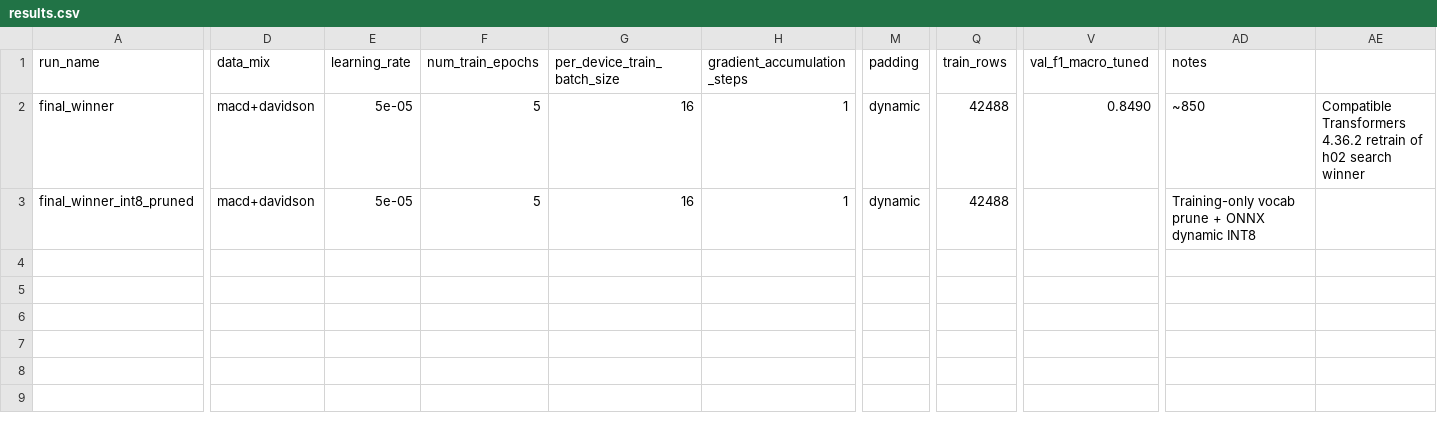
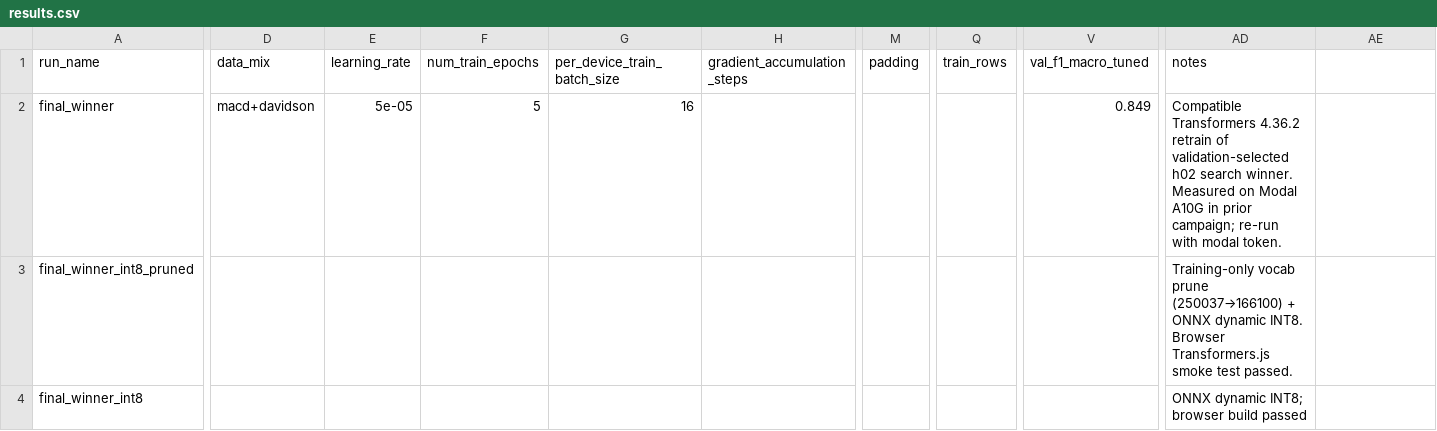
Before and after one commit to PrathamGarg1/surkashanet, a CSV file: experiments/results.csv, drawn as a sheet; only a part is shown, gaps mark what is left out; rows hold the shown columns only; the diff covers the shown part only; the diff names each change by its address in the sheet, - before the commit and + after, or states it on an @@ line.

```diff
--- a/experiments/results.csv
+++ b/experiments/results.csv
-H2:H3 (gradient_accumulation_steps): 1
+H2:H3 (gradient_accumulation_steps): (empty)
-M2:M3 (padding): dynamic
+M2:M3 (padding): (empty)
-Q2:Q3 (train_rows): 42488
+Q2:Q3 (train_rows): (empty)
-V2 (val_f1_macro_tuned): 0.8490
+V2 (val_f1_macro_tuned): 0.849
-AD2 (notes): ~850
+AD2 (notes): Compatible Transformers 4.36.2 retrain of validation-selected h02 search winner. Measured on Modal A10G in prior campaign; re-run with modal token.
-AE2: Compatible Transformers 4.36.2 retrain of h02 search winner
+AE2: (empty)
-D3 (data_mix): macd+davidson
+D3 (data_mix): (empty)
-E3 (learning_rate): 5e-05
+E3 (learning_rate): (empty)
-F3 (num_train_epochs): 5
+F3 (num_train_epochs): (empty)
-G3 (per_device_train_batch_size): 16
+G3 (per_device_train_batch_size): (empty)
-AD3 (notes): …vocab prune + ONNX dynamic INT8
+AD3 (notes): …vocab prune (250037→166100) + ONNX dynamic INT8. Browser Transformers.js smoke test passed.
+row 4: final_winner_int8 |  |  |  |  |  |  |  |  | ONNX dynamic INT8; browser build passed
```
Also changed, not shown: 6 edited cells elsewhere in this file, 7 other files.
